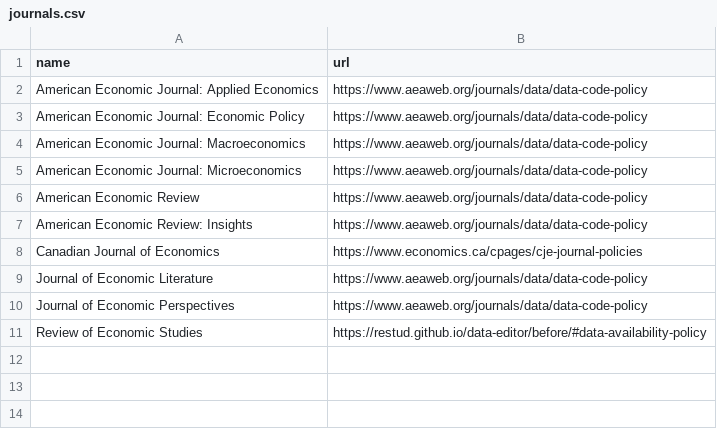
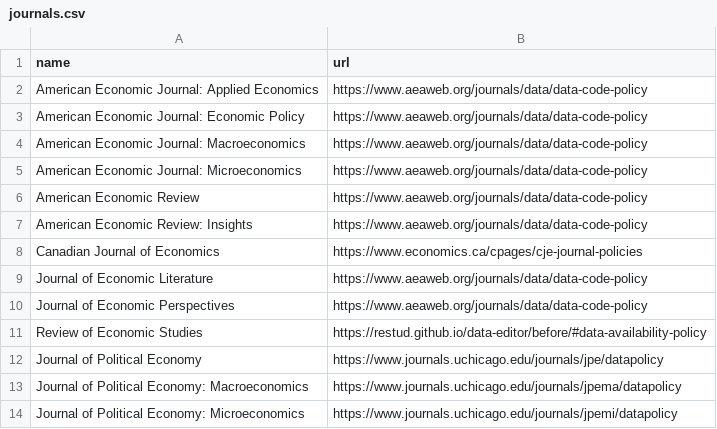
Before and after one commit to social-science-data-editors/DCAS, a CSV file: _data/journals.csv, drawn as a sheet; the diff names each change by its address in the sheet, - before the commit and + after, or states it on an @@ line.

Commit message:
JPE endorses
addresses #11

```diff
--- a/_data/journals.csv
+++ b/_data/journals.csv
+row 12: Journal of Political Economy | https://www.journals.uchicago.edu/journals/jpe/datapolicy
+row 13: Journal of Political Economy: Macroeconomics | https://www.journals.uchicago.edu/journals/jpema/datapolicy
+row 14: Journal of Political Economy: Microeconomics | https://www.journals.uchicago.edu/journals/jpemi/datapolicy
```
